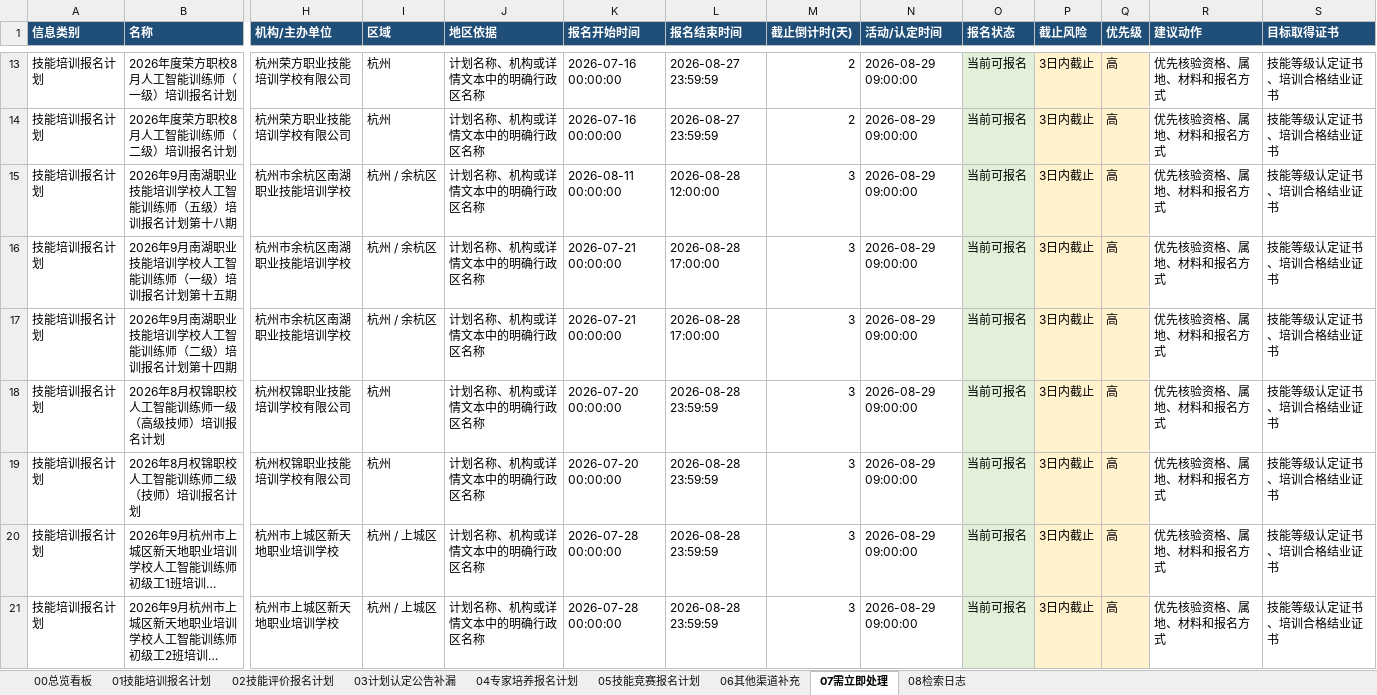
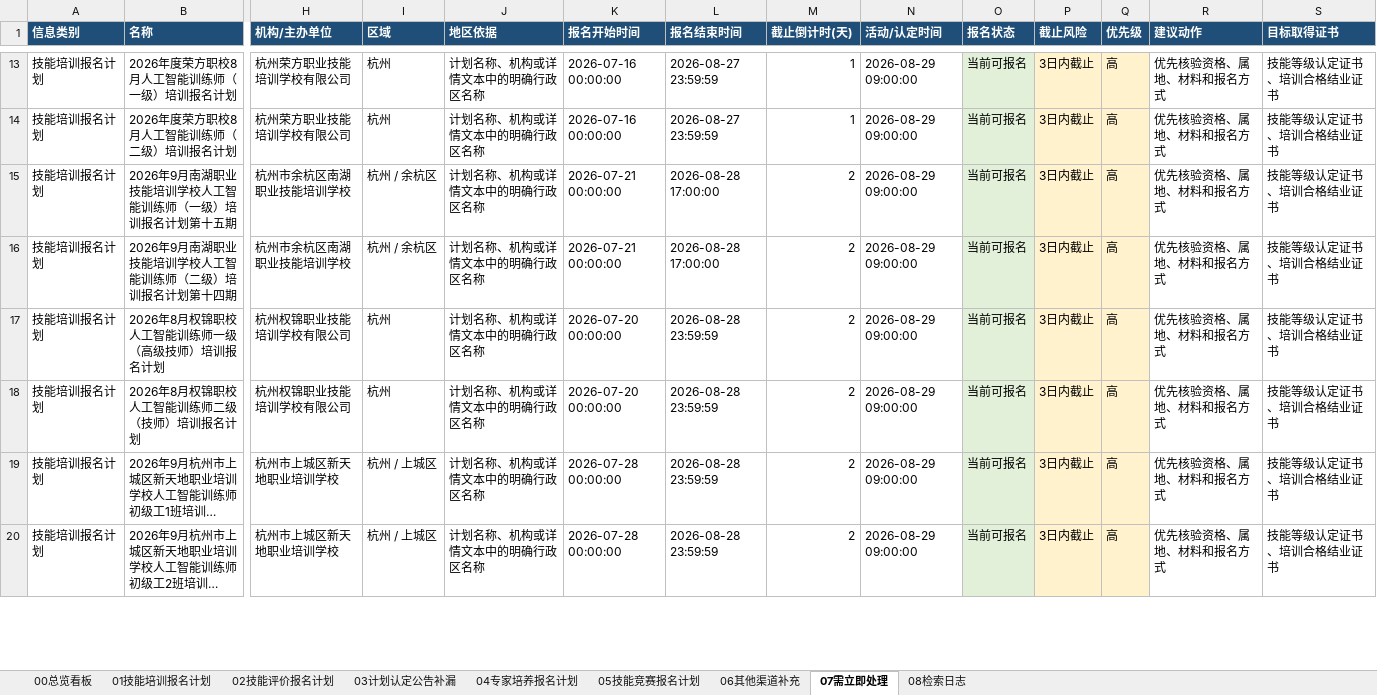
Before and after one commit to Juesann/zhejiang-skill-daily, an Excel workbook: latest.xlsx, sheet 07需立即处理, drawn as a sheet; only a part is shown, gaps mark what is left out; long unchanged cells end in …; values as stored, in another font and other column widths than the file's, no borders; removed rows and columns are numbered as before the commit, all else as after; rows hold the shown columns only; the diff covers the shown part only; the diff names each change by its address in the sheet, - before the commit and + after, or states it on an @@ line.

```diff
--- a/latest.xlsx (sheet 07需立即处理)
+++ b/latest.xlsx (sheet 07需立即处理)
-M13:M14 (截止倒计时(天)): 2
+M13:M14 (截止倒计时(天)): 1
-row 15: 技能培训报名计划 | 2026年9月南湖职业技能培训学校人工智能训练师（五级）培训报名计划第十八期 | 杭州市余杭区南湖职业技能培训学校 | 杭州 / 余杭区 | 计划名称、机构或详情文本中的明确行政区名称 | 2026-08-11 00:00:00 | 2026-08-28 12:00:00 | 3 | 2026-08-29 09:00:00 | 当前可报名 | 3日内截止 | 高 | 优先核验资格、属地、材料和报名方式 | 技能等级认定证书、培训合格结业证书
-M15:M20 (截止倒计时(天)): 3
+M15:M20 (截止倒计时(天)): 2
```
Also changed, not shown: 9 added rows, 11 removed rows and 31 edited cells elsewhere in this sheet, sheet 02技能评价报名计划, sheet 01技能培训报名计划, sheet 04专家培养报名计划, sheet 05技能竞赛报名计划, sheet 08检索日志, sheet 00总览看板, 3 other files.
